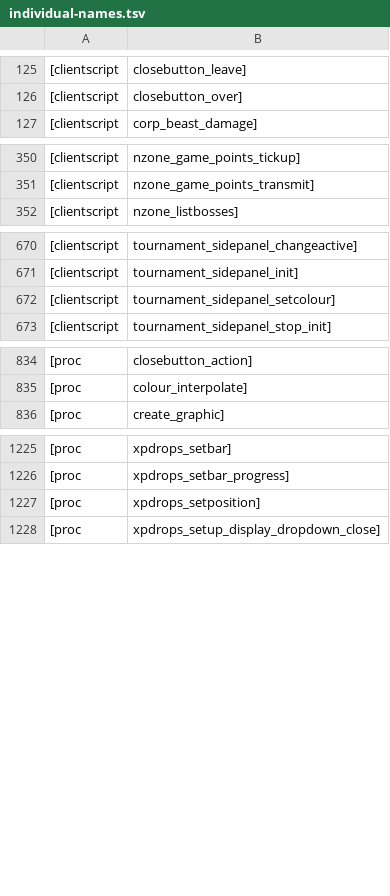
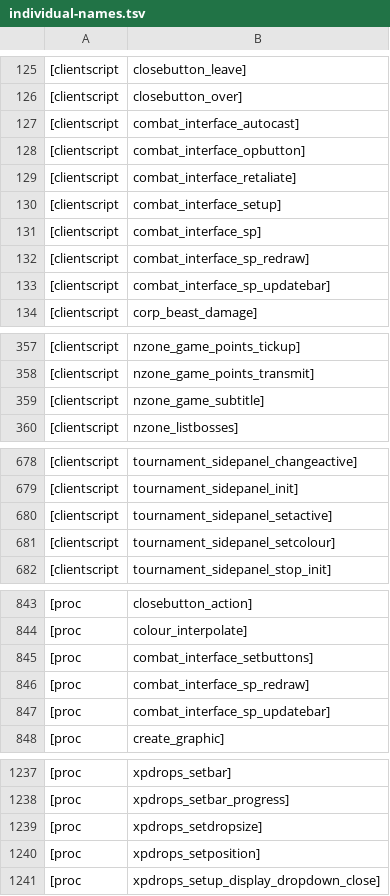
Before and after one commit to RuneStar/cache-names, a TSV file: individual-names.tsv, drawn as a sheet; only a part is shown, gaps mark what is left out.

Commit message:
Add script names
From chrisl

```diff
--- a/individual-names.tsv
+++ b/individual-names.tsv
@@ -126,2 +126,9 @@
 [clientscript,closebutton_over]
+[clientscript,combat_interface_autocast]
+[clientscript,combat_interface_opbutton]
+[clientscript,combat_interface_retaliate]
+[clientscript,combat_interface_setup]
+[clientscript,combat_interface_sp]
+[clientscript,combat_interface_sp_redraw]
+[clientscript,combat_interface_sp_updatebar]
 [clientscript,corp_beast_damage]
@@ -351,2 +358,3 @@
 [clientscript,nzone_game_points_transmit]
+[clientscript,nzone_game_subtitle]
 [clientscript,nzone_listbosses]
@@ -671,2 +679,3 @@
 [clientscript,tournament_sidepanel_init]
+[clientscript,tournament_sidepanel_setactive]
 [clientscript,tournament_sidepanel_setcolour]
@@ -835,2 +844,5 @@
 [proc,colour_interpolate]
+[proc,combat_interface_setbuttons]
+[proc,combat_interface_sp_redraw]
+[proc,combat_interface_sp_updatebar]
 [proc,create_graphic]
@@ -1226,2 +1238,3 @@
 [proc,xpdrops_setbar_progress]
+[proc,xpdrops_setdropsize]
 [proc,xpdrops_setposition]
```
Also changed, not shown: names.tsv.
